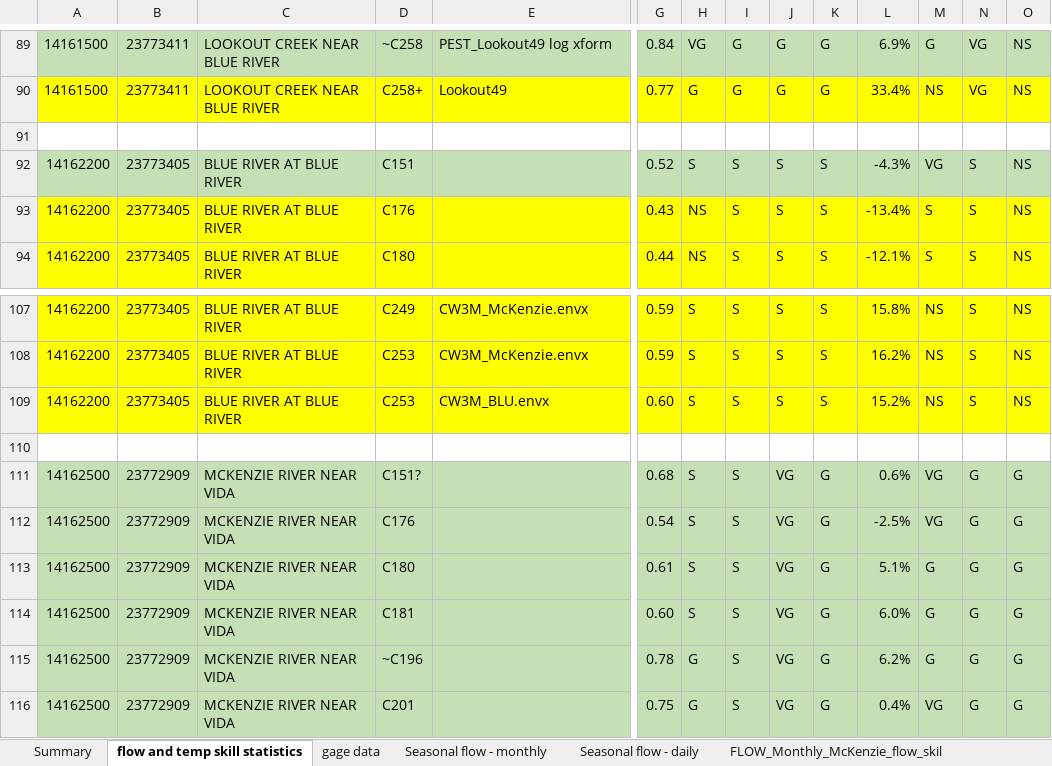
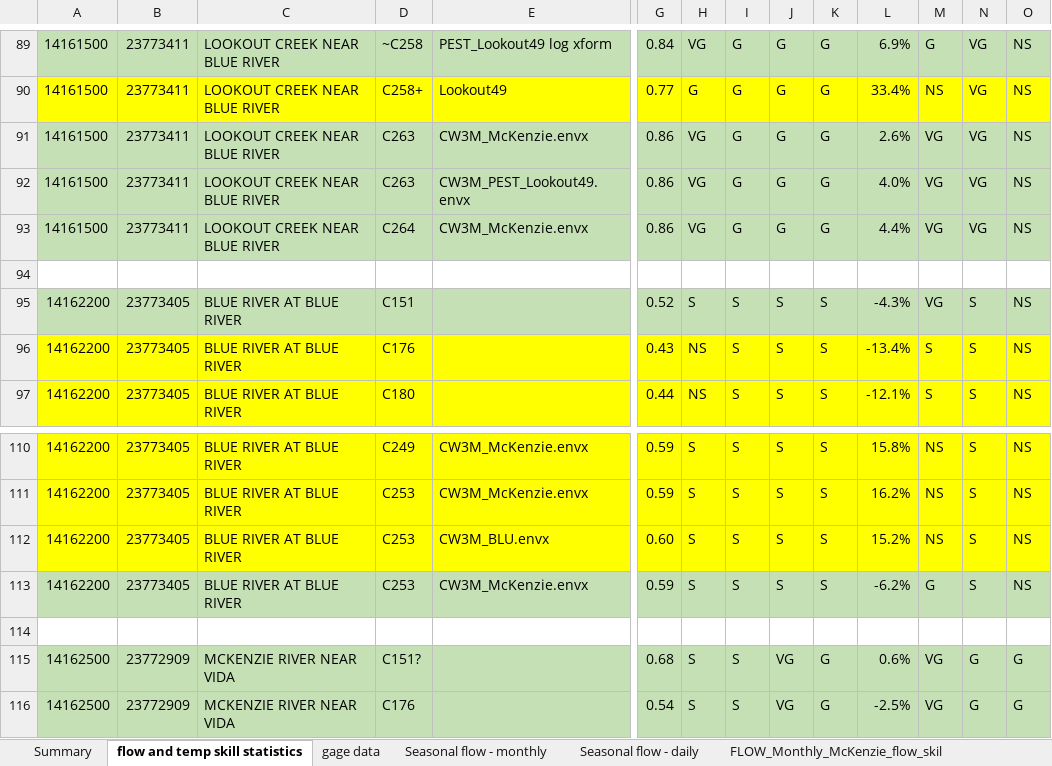
Before and after one commit to DavidConklin1947/CW3M, an Excel workbook: DataCW3M/SkillAssessment/McKenzieSummary.xlsx, sheet flow and temp skill statistics, drawn as a sheet; only a part is shown, gaps mark what is left out; the shorter side is filled out with more unchanged rows; values as stored, in another font and other column widths than the file's, no borders; rows hold the shown columns only; the diff names each change by its address in the sheet, - before the commit and + after, or states it on an @@ line.

```diff
--- a/DataCW3M/SkillAssessment/McKenzieSummary.xlsx (sheet flow and temp skill statistics)
+++ b/DataCW3M/SkillAssessment/McKenzieSummary.xlsx (sheet flow and temp skill statistics)
+row 91: 14161500 | 23773411 | LOOKOUT CREEK NEAR BLUE RIVER | C263 | CW3M_McKenzie.envx | 0.86 | VG | G | G | G | 2.6% | VG | VG | NS
+row 92: 14161500 | 23773411 | LOOKOUT CREEK NEAR BLUE RIVER | C263 | CW3M_PEST_Lookout49.envx | 0.86 | VG | G | G | G | 4.0% | VG | VG | NS
+row 93: 14161500 | 23773411 | LOOKOUT CREEK NEAR BLUE RIVER | C264 | CW3M_McKenzie.envx | 0.86 | VG | G | G | G | 4.4% | VG | VG | NS
+row 113: 14162200 | 23773405 | BLUE RIVER AT BLUE RIVER | C253 | CW3M_McKenzie.envx | 0.59 | S | S | S | S | -6.2% | G | S | NS
```
Also changed, not shown: formulas that keep their value, 3 other files.
